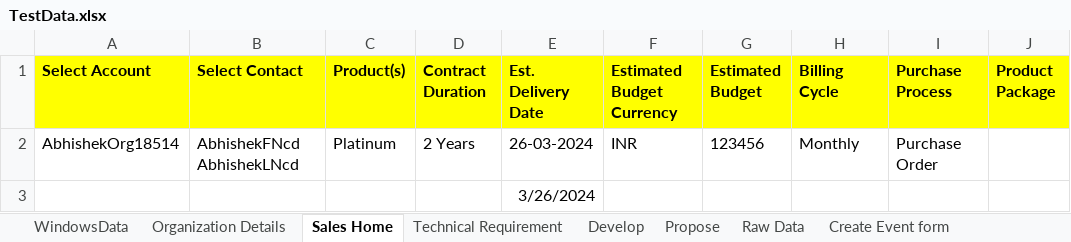
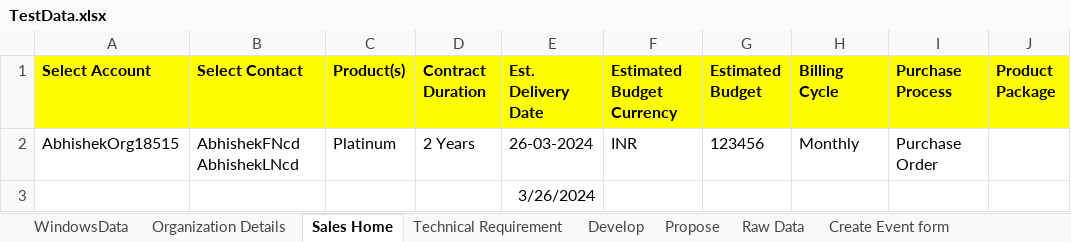
Before and after one commit to abhishekbirana/iCustomer_OSS_BSS, an Excel workbook: target/test-classes/TestData.xlsx, sheet Sales Home, drawn as a sheet; only a part is shown; values as stored, in another font and other column widths than the file's, no borders; the diff names each change by its address in the sheet, - before the commit and + after, or states it on an @@ line.

Commit message:
Abhishek-"200320241145"

```diff
--- a/target/test-classes/TestData.xlsx (sheet Sales Home)
+++ b/target/test-classes/TestData.xlsx (sheet Sales Home)
-A2 (Select Account): AbhishekOrg18514
+A2 (Select Account): AbhishekOrg18515
```
Also changed, not shown: sheet Organization Details, 4 other files.
